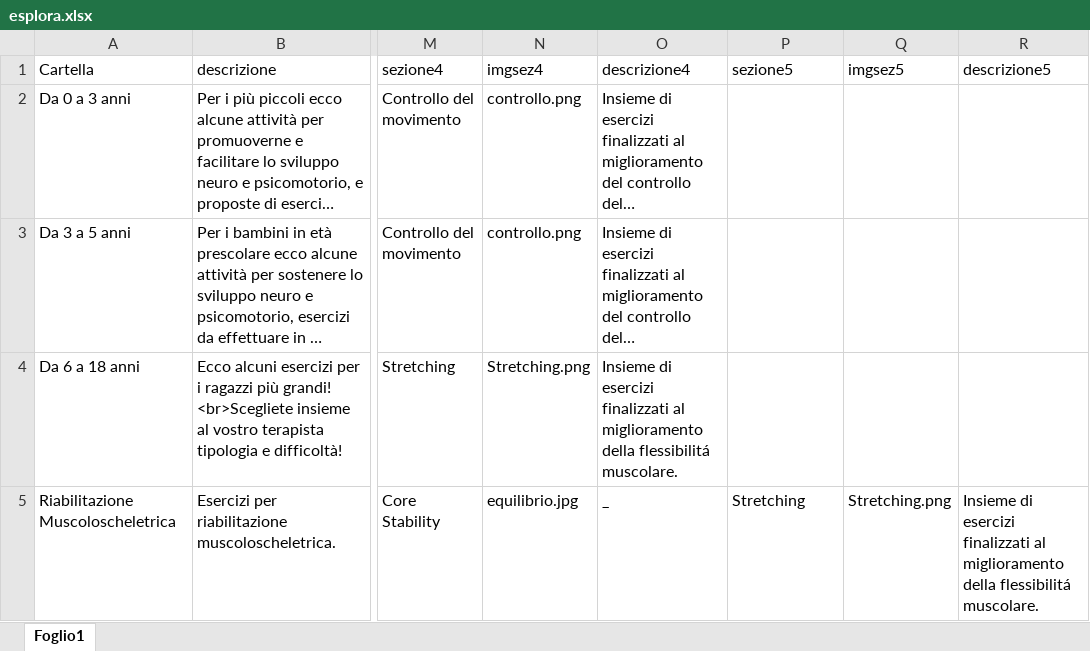
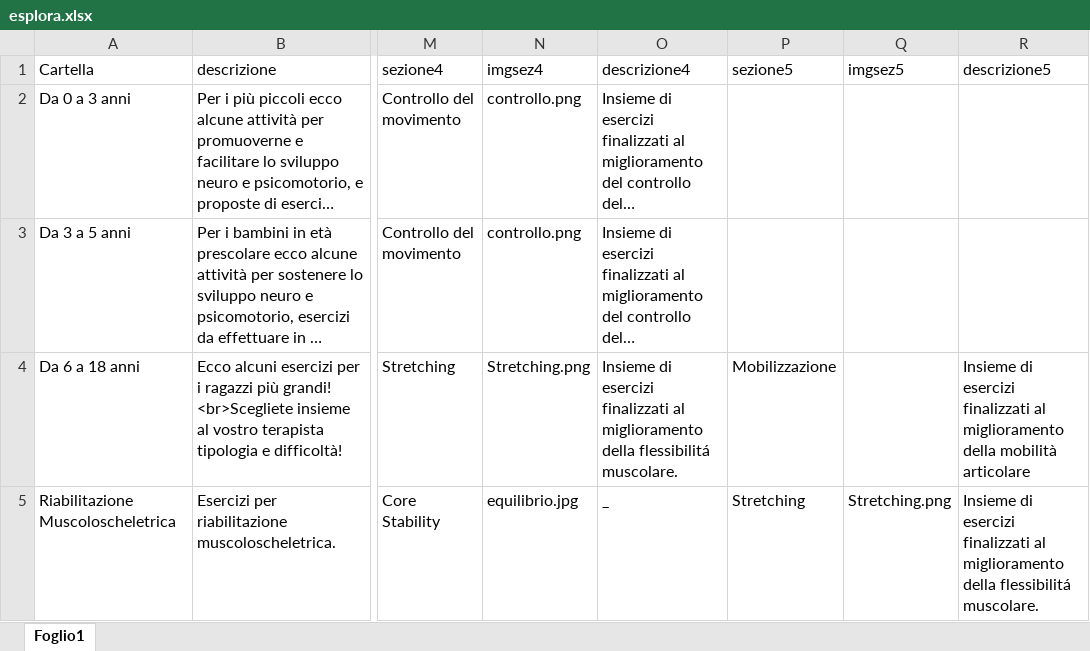
Before and after one commit to iomimuovoacasa/iomimuovoacasa.github.io, an Excel workbook: esplora.xlsx, sheet Foglio1, drawn as a sheet; only a part is shown, gaps mark what is left out; long unchanged cells end in …; values as stored, in another font and other column widths than the file's, no borders; the diff names each change by its address in the sheet, - before the commit and + after, or states it on an @@ line.

```diff
--- a/esplora.xlsx (sheet Foglio1)
+++ b/esplora.xlsx (sheet Foglio1)
-P4 (sezione5): (empty)
+P4 (sezione5): Mobilizzazione
-R4 (descrizione5): (empty)
+R4 (descrizione5): Insieme di esercizi finalizzati al miglioramento della mobilità articolare
```
Also changed, not shown: esercizi.xlsx, 6 other files.
